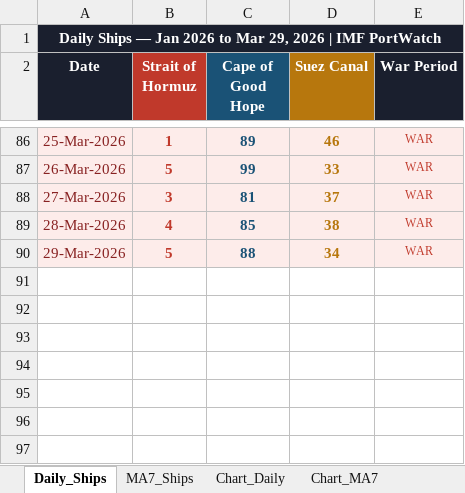
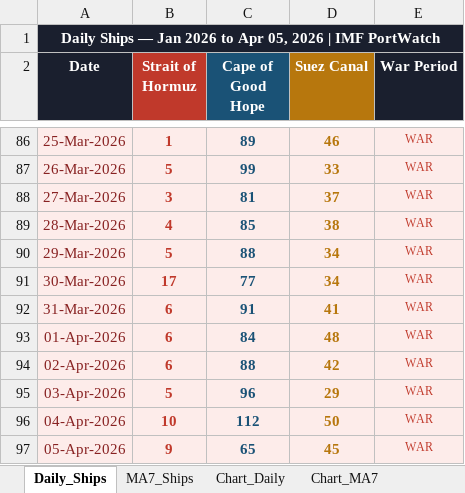
Before and after one commit to Data-Innovation-For-Africa/hormuz_impact_Africa, an Excel workbook: data/hormuz_analysis.xlsx, sheet Daily_Ships, drawn as a sheet; only a part is shown, gaps mark what is left out; values as stored, in another font and other column widths than the file's, no borders; the diff names each change by its address in the sheet, - before the commit and + after, or states it on an @@ line.

```diff
--- a/data/hormuz_analysis.xlsx (sheet Daily_Ships)
+++ b/data/hormuz_analysis.xlsx (sheet Daily_Ships)
-A1 (Date): …2026 to Mar 29, 2026 |…
+A1 (Date): …2026 to Apr 05, 2026 |…
+row 91: 30-Mar-2026 | 17 | 77 | 34 | WAR
+row 92: 31-Mar-2026 | 6 | 91 | 41 | WAR
+row 93: 01-Apr-2026 | 6 | 84 | 48 | WAR
+row 94: 02-Apr-2026 | 6 | 88 | 42 | WAR
+row 95: 03-Apr-2026 | 5 | 96 | 29 | WAR
+row 96: 04-Apr-2026 | 10 | 112 | 50 | WAR
+row 97: 05-Apr-2026 | 9 | 65 | 45 | WAR
```
Also changed, not shown: sheet MA7_Ships, sheet Chart_MA7, sheet Chart_Daily, charts or pictures, 1 other file.
